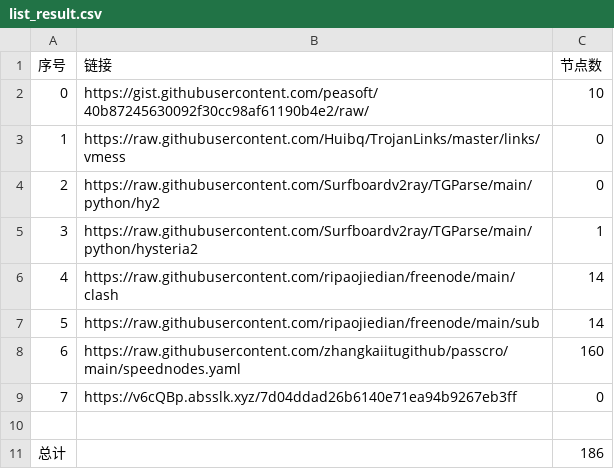
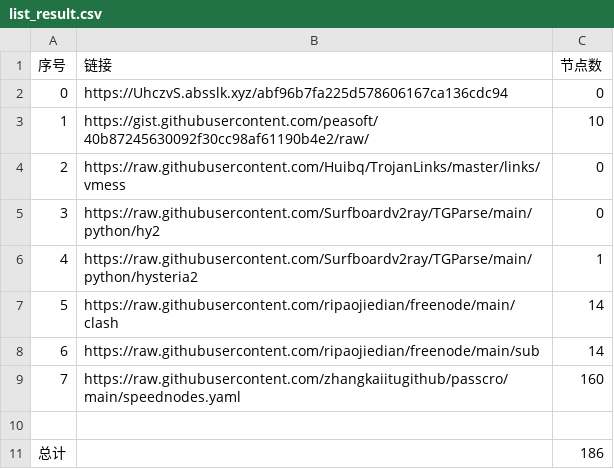
Before and after one commit to hahahahalipoterr/NoMoreWalls, a CSV file: list_result.csv, drawn as a sheet; removed rows and columns are numbered as before the commit, all else as after; the diff names each change by its address in the sheet, - before the commit and + after, or states it on an @@ line.

```diff
--- a/list_result.csv
+++ b/list_result.csv
+row 2: 0 | https://UhczvS.absslk.xyz/abf96b7fa225d578606167ca136cdc94 | 0
@@ column A (序号) renumbered between rows 3 and 9 @@
-row 9: 7 | https://v6cQBp.absslk.xyz/7d04ddad26b6140e71ea94b9267eb3ff | 0
```
Also changed, not shown: 3 other files.
